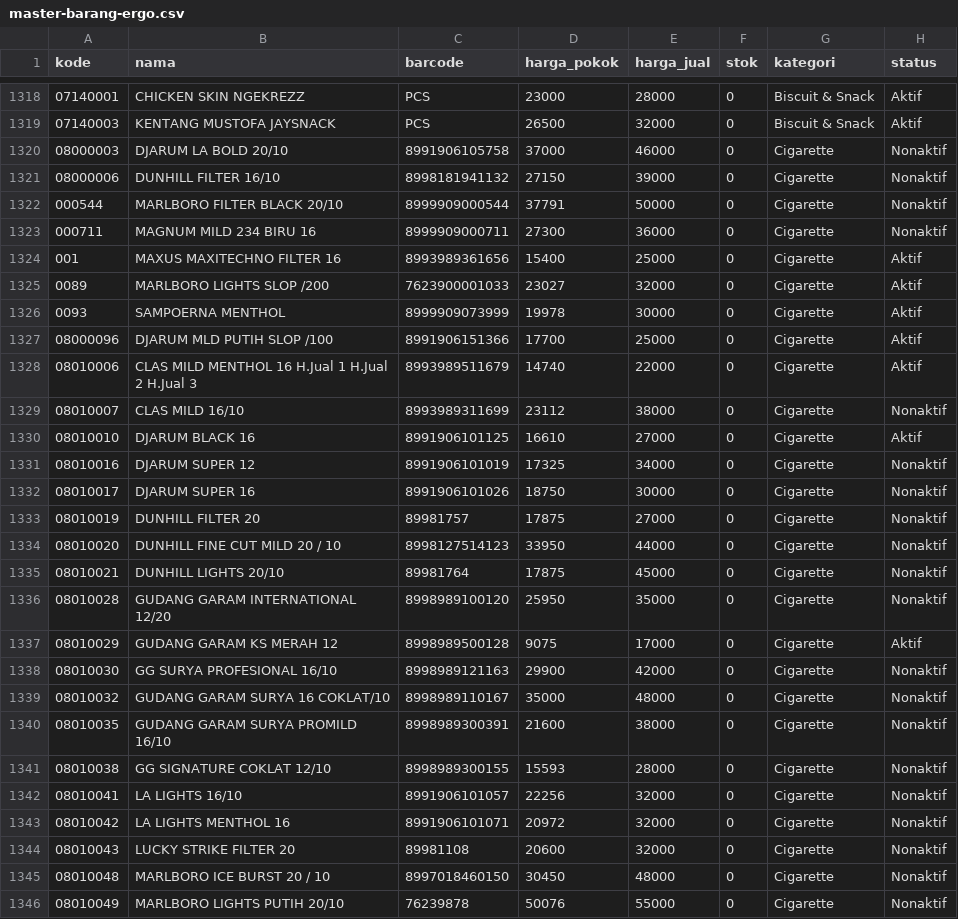
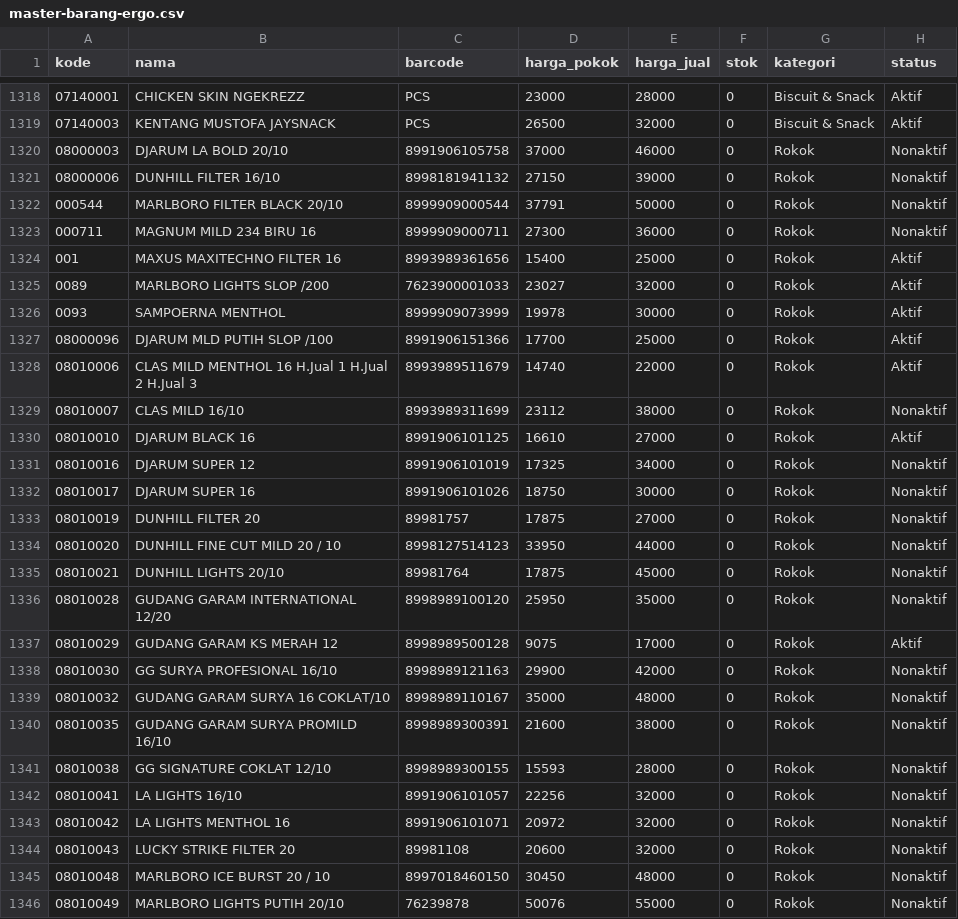
Before and after one commit to boyband1725/SeaMart-POS-Windows, a CSV file: web/master-barang-ergo.csv, drawn as a sheet; only a part is shown, gaps mark what is left out; the diff covers the shown part only.

Commit message:
Rename cigarette product category to Rokok

```diff
--- a/web/master-barang-ergo.csv
+++ b/web/master-barang-ergo.csv
@@ -1319,28 +1319,28 @@ kode,nama,barcode,harga_pokok,harga_jual,stok,kategori,status
 07140003,KENTANG MUSTOFA JAYSNACK,PCS,26500,32000,0,Biscuit & Snack,Aktif
-08000003,DJARUM LA BOLD 20/10,8991906105758,37000,46000,0,Cigarette,Nonaktif
-08000006,DUNHILL FILTER 16/10,8998181941132,27150,39000,0,Cigarette,Nonaktif
-000544,MARLBORO FILTER BLACK 20/10,8999909000544,37791,50000,0,Cigarette,Nonaktif
-000711,MAGNUM MILD 234 BIRU 16,8999909000711,27300,36000,0,Cigarette,Nonaktif
-001,MAXUS MAXITECHNO FILTER 16,8993989361656,15400,25000,0,Cigarette,Aktif
-0089,MARLBORO LIGHTS SLOP /200,7623900001033,23027,32000,0,Cigarette,Aktif
-0093,SAMPOERNA MENTHOL,8999909073999,19978,30000,0,Cigarette,Aktif
-08000096,DJARUM MLD PUTIH SLOP /100,8991906151366,17700,25000,0,Cigarette,Aktif
-08010006,CLAS MILD MENTHOL 16 H.Jual 1                      H.Jual 2                      H.Jual 3,8993989511679,14740,22000,0,Cigarette,Aktif
-08010007,CLAS MILD 16/10,8993989311699,23112,38000,0,Cigarette,Nonaktif
-08010010,DJARUM BLACK 16,8991906101125,16610,27000,0,Cigarette,Aktif
-08010016,DJARUM SUPER 12,8991906101019,17325,34000,0,Cigarette,Nonaktif
-08010017,DJARUM SUPER 16,8991906101026,18750,30000,0,Cigarette,Nonaktif
-08010019,DUNHILL FILTER 20,89981757,17875,27000,0,Cigarette,Nonaktif
-08010020,DUNHILL FINE CUT MILD 20 / 10,8998127514123,33950,44000,0,Cigarette,Nonaktif
-08010021,DUNHILL LIGHTS 20/10,89981764,17875,45000,0,Cigarette,Nonaktif
-08010028,GUDANG GARAM INTERNATIONAL 12/20,8998989100120,25950,35000,0,Cigarette,Nonaktif
-08010029,GUDANG GARAM KS MERAH 12,8998989500128,9075,17000,0,Cigarette,Aktif
-08010030,GG SURYA PROFESIONAL 16/10,8998989121163,29900,42000,0,Cigarette,Nonaktif
-08010032,GUDANG GARAM SURYA 16 COKLAT/10,8998989110167,35000,48000,0,Cigarette,Nonaktif
-08010035,GUDANG GARAM SURYA PROMILD 16/10,8998989300391,21600,38000,0,Cigarette,Nonaktif
-08010038,GG SIGNATURE COKLAT 12/10,8998989300155,15593,28000,0,Cigarette,Nonaktif
-08010041,LA LIGHTS 16/10,8991906101057,22256,32000,0,Cigarette,Nonaktif
-08010042,LA LIGHTS MENTHOL 16,8991906101071,20972,32000,0,Cigarette,Nonaktif
-08010043,LUCKY STRIKE FILTER 20,89981108,20600,32000,0,Cigarette,Nonaktif
-08010048,MARLBORO ICE BURST 20 / 10,8997018460150,30450,48000,0,Cigarette,Nonaktif
-08010049,MARLBORO LIGHTS PUTIH 20/10,76239878,50076,55000,0,Cigarette,Nonaktif
+08000003,DJARUM LA BOLD 20/10,8991906105758,37000,46000,0,Rokok,Nonaktif
+08000006,DUNHILL FILTER 16/10,8998181941132,27150,39000,0,Rokok,Nonaktif
+000544,MARLBORO FILTER BLACK 20/10,8999909000544,37791,50000,0,Rokok,Nonaktif
+000711,MAGNUM MILD 234 BIRU 16,8999909000711,27300,36000,0,Rokok,Nonaktif
+001,MAXUS MAXITECHNO FILTER 16,8993989361656,15400,25000,0,Rokok,Aktif
+0089,MARLBORO LIGHTS SLOP /200,7623900001033,23027,32000,0,Rokok,Aktif
+0093,SAMPOERNA MENTHOL,8999909073999,19978,30000,0,Rokok,Aktif
+08000096,DJARUM MLD PUTIH SLOP /100,8991906151366,17700,25000,0,Rokok,Aktif
+08010006,CLAS MILD MENTHOL 16 H.Jual 1                      H.Jual 2                      H.Jual 3,8993989511679,14740,22000,0,Rokok,Aktif
+08010007,CLAS MILD 16/10,8993989311699,23112,38000,0,Rokok,Nonaktif
+08010010,DJARUM BLACK 16,8991906101125,16610,27000,0,Rokok,Aktif
+08010016,DJARUM SUPER 12,8991906101019,17325,34000,0,Rokok,Nonaktif
+08010017,DJARUM SUPER 16,8991906101026,18750,30000,0,Rokok,Nonaktif
+08010019,DUNHILL FILTER 20,89981757,17875,27000,0,Rokok,Nonaktif
+08010020,DUNHILL FINE CUT MILD 20 / 10,8998127514123,33950,44000,0,Rokok,Nonaktif
+08010021,DUNHILL LIGHTS 20/10,89981764,17875,45000,0,Rokok,Nonaktif
+08010028,GUDANG GARAM INTERNATIONAL 12/20,8998989100120,25950,35000,0,Rokok,Nonaktif
+08010029,GUDANG GARAM KS MERAH 12,8998989500128,9075,17000,0,Rokok,Aktif
+08010030,GG SURYA PROFESIONAL 16/10,8998989121163,29900,42000,0,Rokok,Nonaktif
+08010032,GUDANG GARAM SURYA 16 COKLAT/10,8998989110167,35000,48000,0,Rokok,Nonaktif
+08010035,GUDANG GARAM SURYA PROMILD 16/10,8998989300391,21600,38000,0,Rokok,Nonaktif
+08010038,GG SIGNATURE COKLAT 12/10,8998989300155,15593,28000,0,Rokok,Nonaktif
+08010041,LA LIGHTS 16/10,8991906101057,22256,32000,0,Rokok,Nonaktif
+08010042,LA LIGHTS MENTHOL 16,8991906101071,20972,32000,0,Rokok,Nonaktif
+08010043,LUCKY STRIKE FILTER 20,89981108,20600,32000,0,Rokok,Nonaktif
+08010048,MARLBORO ICE BURST 20 / 10,8997018460150,30450,48000,0,Rokok,Nonaktif
+08010049,MARLBORO LIGHTS PUTIH 20/10,76239878,50076,55000,0,Rokok,Nonaktif
```
Also changed, not shown: 61 edited cells elsewhere in this file.
